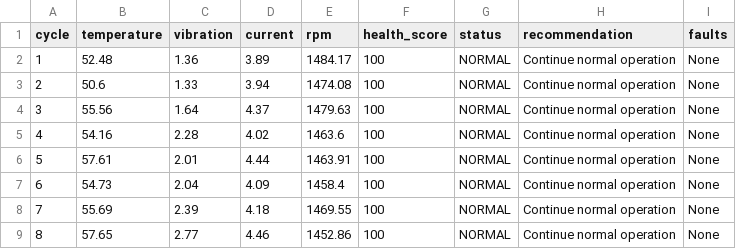
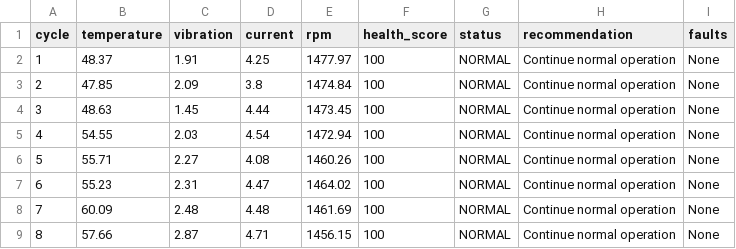
Before and after one commit to davanaachar-debug/Predictive-Maintenance-Simulator, a CSV file: data/motor_sensor_data.csv, drawn as a sheet; only a part is shown; the diff covers the shown part only.

Commit message:
Add dashboard and update sensor data

```diff
--- a/data/motor_sensor_data.csv
+++ b/data/motor_sensor_data.csv
@@ -1,9 +1,9 @@
 cycle,temperature,vibration,current,rpm,health_score,status,recommendation,faults
-1,52.48,1.36,3.89,1484.17,100,NORMAL,Continue normal operation,None
-2,50.6,1.33,3.94,1474.08,100,NORMAL,Continue normal operation,None
-3,55.56,1.64,4.37,1479.63,100,NORMAL,Continue normal operation,None
-4,54.16,2.28,4.02,1463.6,100,NORMAL,Continue normal operation,None
-5,57.61,2.01,4.44,1463.91,100,NORMAL,Continue normal operation,None
-6,54.73,2.04,4.09,1458.4,100,NORMAL,Continue normal operation,None
-7,55.69,2.39,4.18,1469.55,100,NORMAL,Continue normal operation,None
-8,57.65,2.77,4.46,1452.86,100,NORMAL,Continue normal operation,None
+1,48.37,1.91,4.25,1477.97,100,NORMAL,Continue normal operation,None
+2,47.85,2.09,3.8,1474.84,100,NORMAL,Continue normal operation,None
+3,48.63,1.45,4.44,1473.45,100,NORMAL,Continue normal operation,None
+4,54.55,2.03,4.54,1472.94,100,NORMAL,Continue normal operation,None
+5,55.71,2.27,4.08,1460.26,100,NORMAL,Continue normal operation,None
+6,55.23,2.31,4.47,1464.02,100,NORMAL,Continue normal operation,None
+7,60.09,2.48,4.48,1461.69,100,NORMAL,Continue normal operation,None
+8,57.66,2.87,4.71,1456.15,100,NORMAL,Continue normal operation,None
```
Also changed, not shown: 113 edited cells elsewhere in this file, 1 other file.
